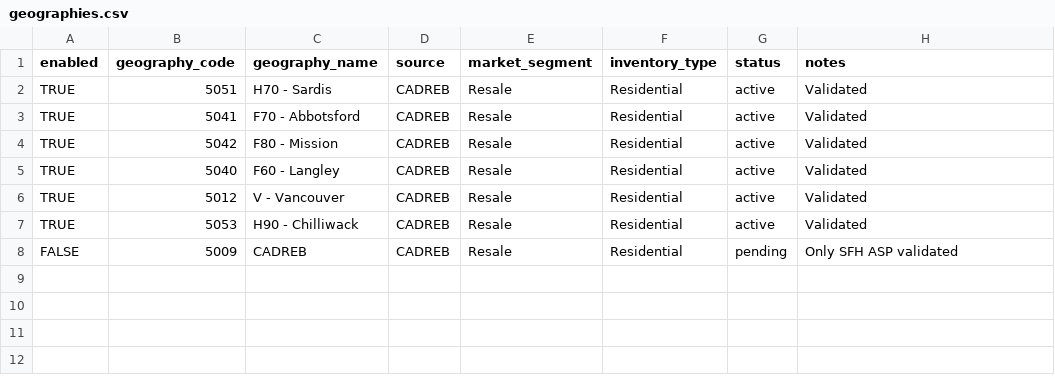
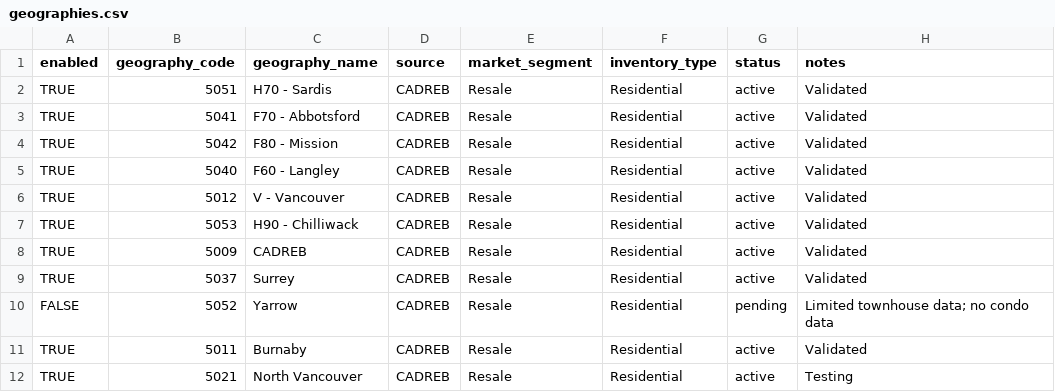
Before and after one commit to RealStatsGuy/Scotts-Market-Stats, a CSV file: config/geographies.csv, drawn as a sheet.

Commit message:
Add dashboard data export

```diff
--- a/config/geographies.csv
+++ b/config/geographies.csv
@@ -7,2 +7,6 @@ TRUE,5012,V - Vancouver,CADREB,Resale,Residential,active,Validated
 TRUE,5053,H90 - Chilliwack,CADREB,Resale,Residential,active,Validated
-FALSE,5009,CADREB,CADREB,Resale,Residential,pending,Only SFH ASP validated
+TRUE,5009,CADREB,CADREB,Resale,Residential,active,Validated
+TRUE,5037,Surrey,CADREB,Resale,Residential,active,Validated
+FALSE,5052,Yarrow,CADREB,Resale,Residential,pending,Limited townhouse data; no condo data
+TRUE,5011,Burnaby,CADREB,Resale,Residential,active,Validated
+TRUE,5021,North Vancouver,CADREB,Resale,Residential,active,Testing
```
Also changed, not shown: 7 other files.
